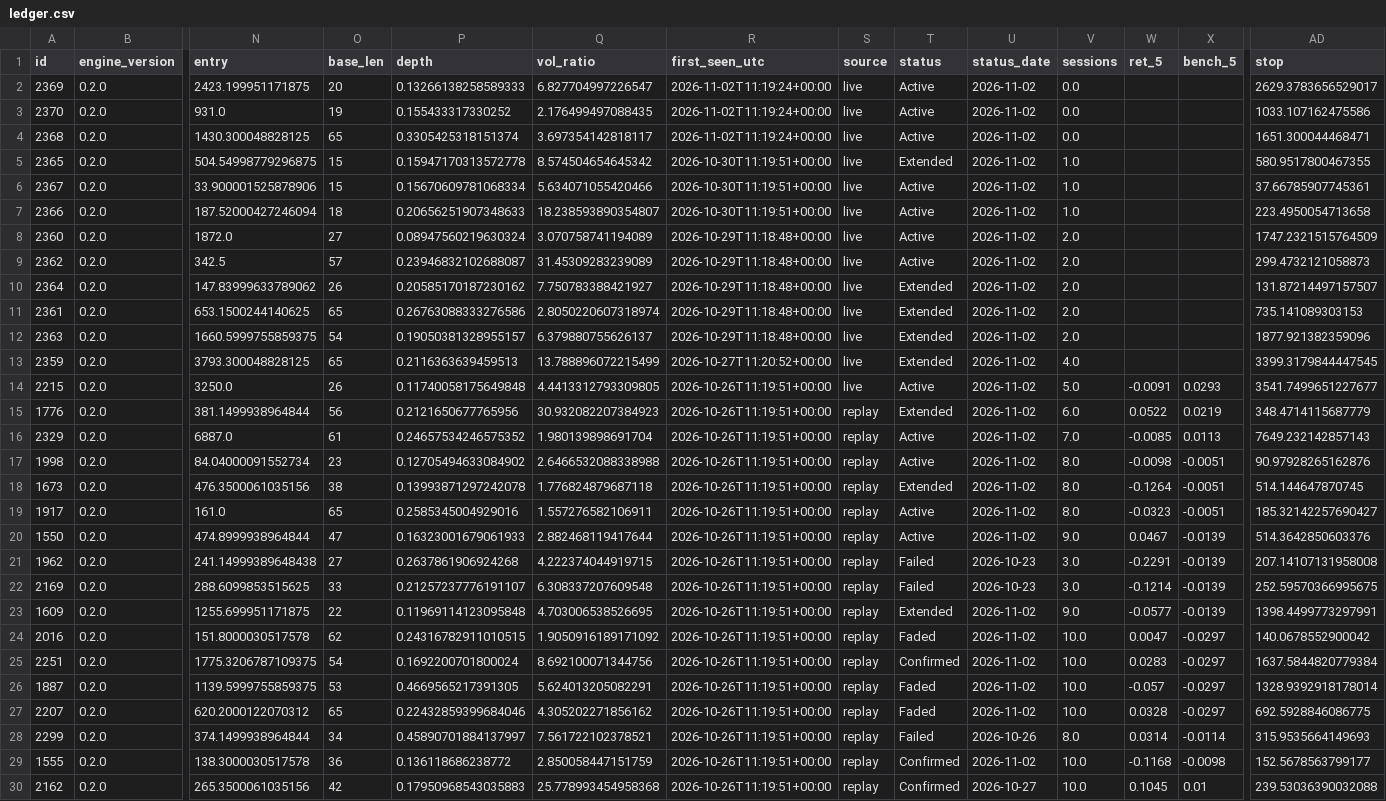
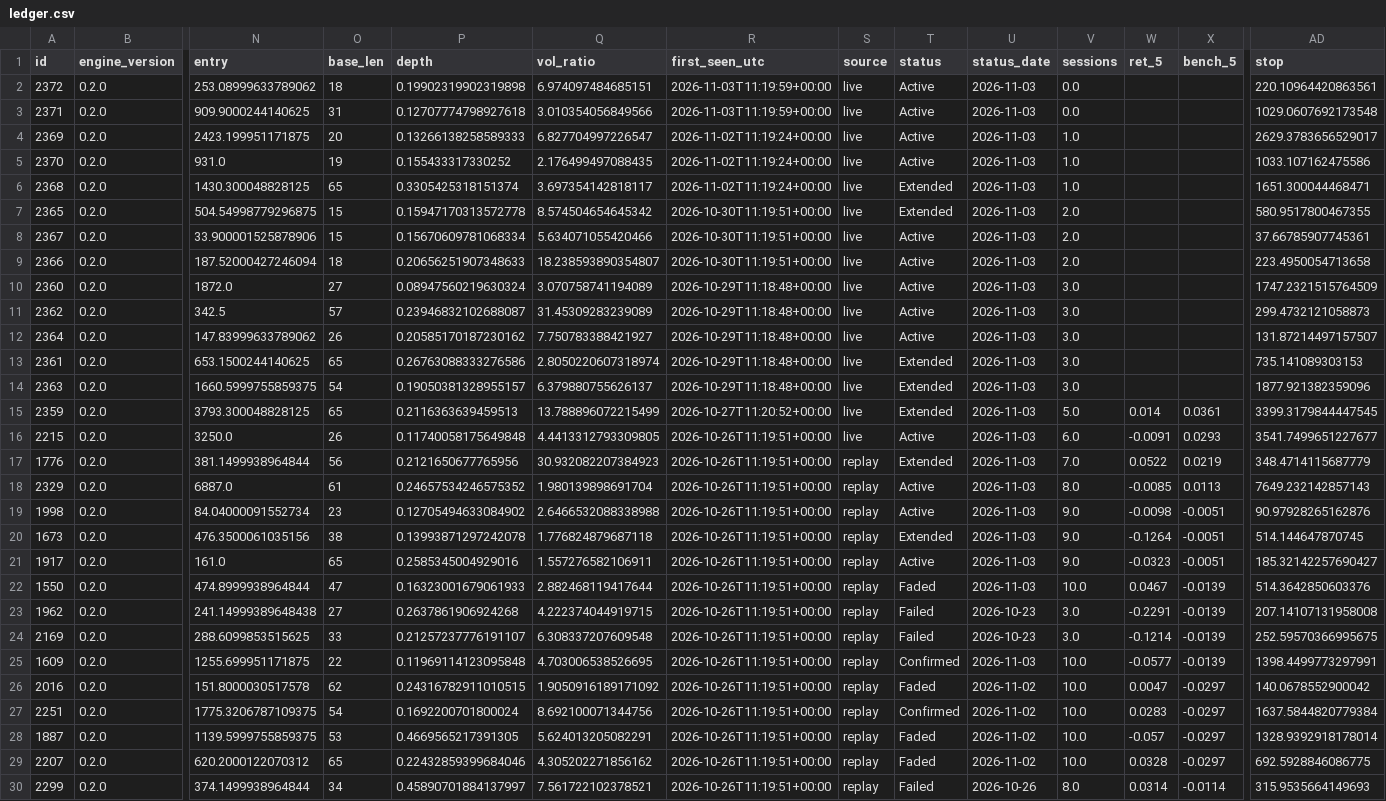
Before and after one commit to raghavendar002/StoxSonar, a CSV file: site/ledger.csv, drawn as a sheet; only a part is shown, gaps mark what is left out; the shorter side is filled out with more unchanged rows; addresses are those after the commit; rows hold the shown columns only; the diff covers the shown part only; the diff names each change by its address in the sheet, - before the commit and + after, or states it on an @@ line.

```diff
--- a/site/ledger.csv
+++ b/site/ledger.csv
+row 2: 2372 | 0.2.0 | 253.08999633789062 | 18 | 0.19902319902319898 | 6.974097484685151 | 2026-11-03T11:19:59+00:00 | live | Active | 2026-11-03 | 0.0 |  |  | 220.10964420863561
+row 3: 2371 | 0.2.0 | 909.9000244140625 | 31 | 0.12707774798927618 | 3.010354056849566 | 2026-11-03T11:19:59+00:00 | live | Active | 2026-11-03 | 0.0 |  |  | 1029.0607692173548
-U4:U22 (status_date): 2026-11-02
+U4:U22 (status_date): 2026-11-03
-V4:V6 (sessions): 0.0
+V4:V6 (sessions): 1.0
-T6 (status): Active
+T6 (status): Extended
-V7:V9 (sessions): 1.0
+V7:V9 (sessions): 2.0
-V10:V14 (sessions): 2.0
+V10:V14 (sessions): 3.0
-T12 (status): Extended
+T12 (status): Active
-V15 (sessions): 4.0
+V15 (sessions): 5.0
-W15 (ret_5): (empty)
+W15 (ret_5): 0.014
-X15 (bench_5): (empty)
+X15 (bench_5): 0.0361
-V16 (sessions): 5.0
+V16 (sessions): 6.0
-V17 (sessions): 6.0
+V17 (sessions): 7.0
-V18 (sessions): 7.0
+V18 (sessions): 8.0
-V19:V21 (sessions): 8.0
+V19:V21 (sessions): 9.0
-T22 (status): Active
+T22 (status): Faded
-V22 (sessions): 9.0
+V22 (sessions): 10.0
-T25 (status): Extended
+T25 (status): Confirmed
-U25 (status_date): 2026-11-02
+U25 (status_date): 2026-11-03
-V25 (sessions): 9.0
+V25 (sessions): 10.0
```
Also changed, not shown: 13 edited cells elsewhere in this file, 4 other files.
